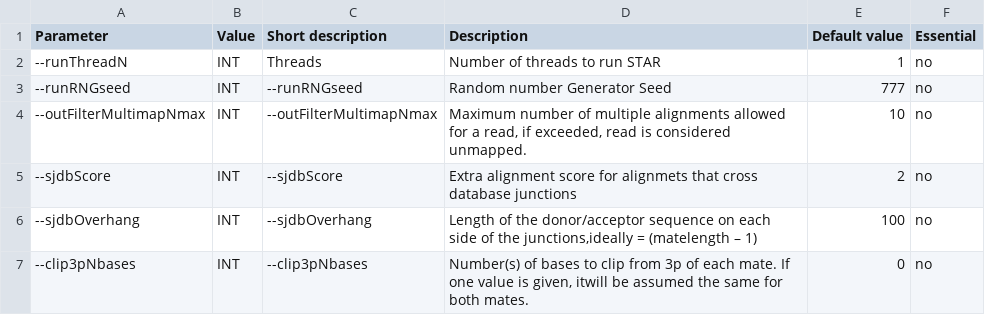
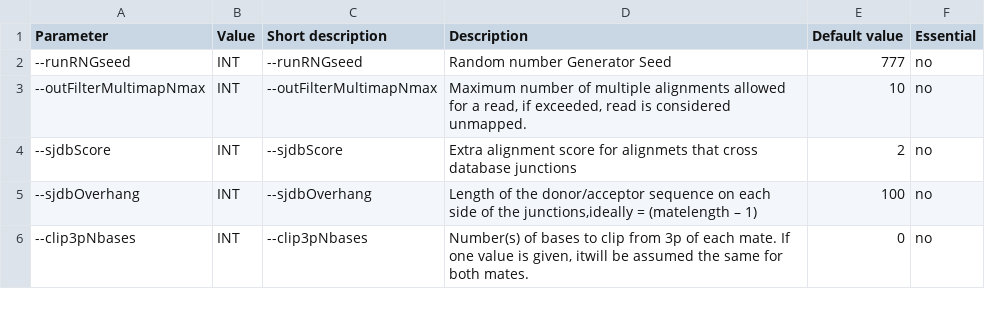
Before and after one commit to RamanLab/iCOMIC, a CSV file: icomic/params/STAR.csv, drawn as a sheet; only a part is shown.

```diff
--- a/icomic/params/STAR.csv
+++ b/icomic/params/STAR.csv
@@ -1,3 +1,2 @@
 Parameter,Value,Short description,Description,Default value,Essential,,,,
---runThreadN,INT,Threads,Number of threads to run STAR,1,no,,,,
 --runRNGseed,INT,--runRNGseed,Random number Generator Seed,777,no,,,,
```
Also changed, not shown: icomic/params/HISAT2.csv, icomic/params/HTSeq.csv, 5 other files.
